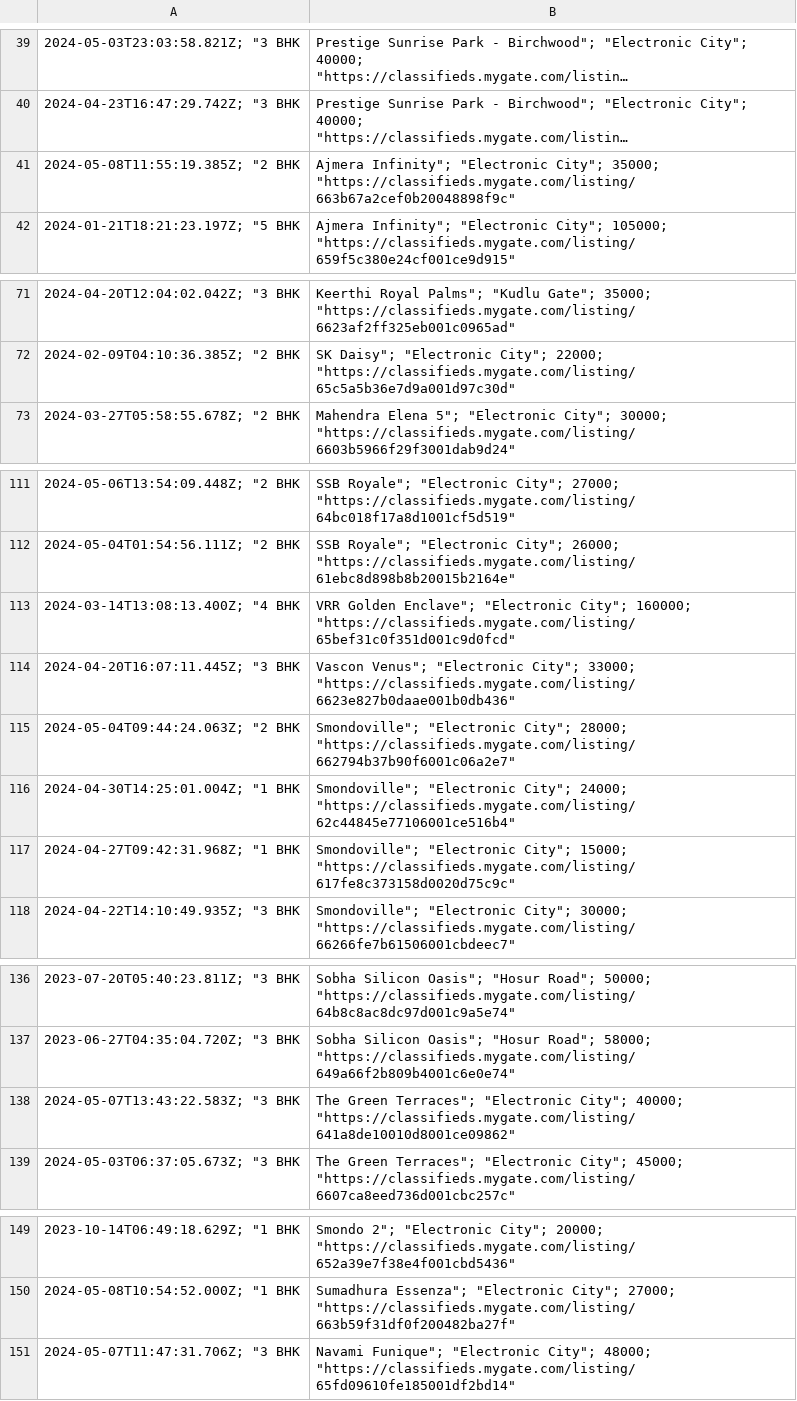
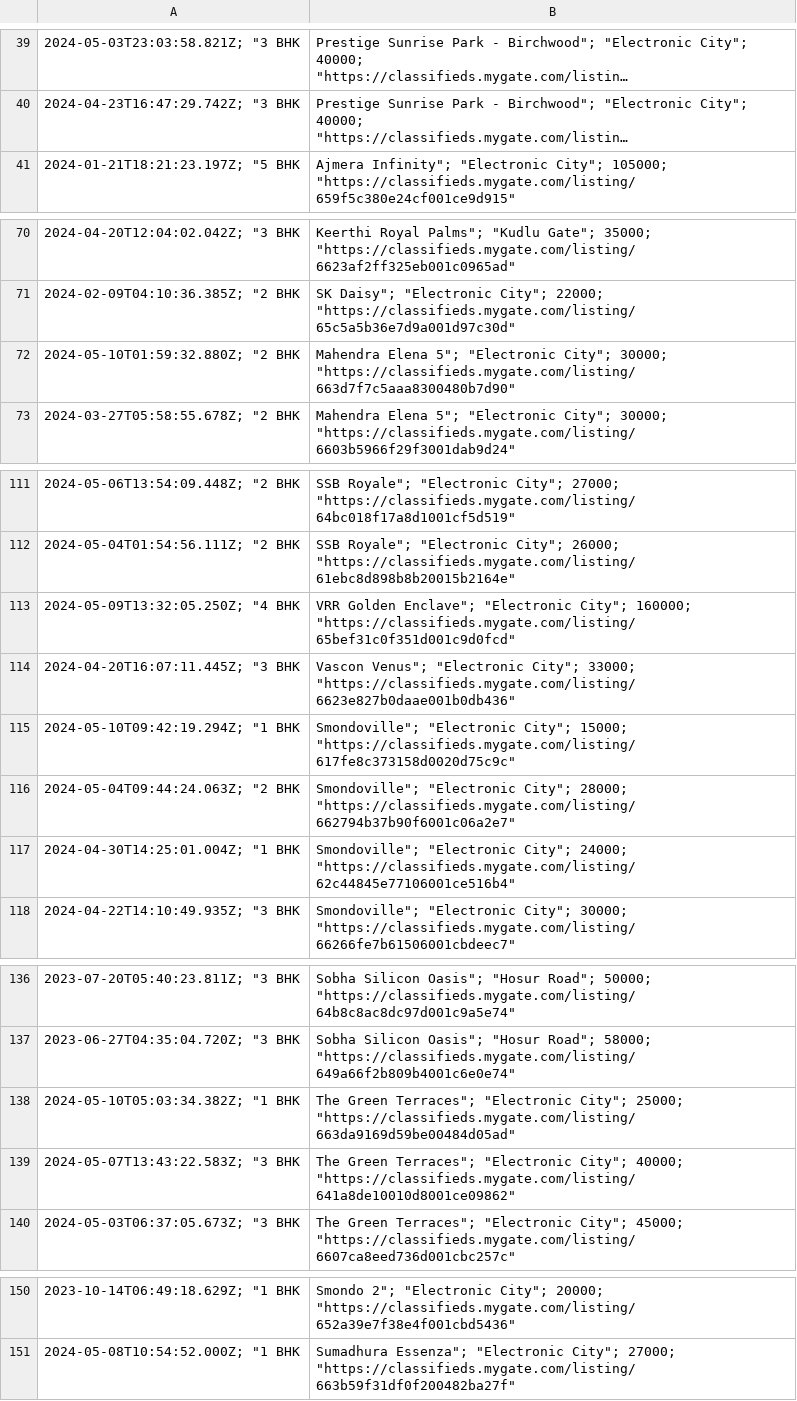
Before and after one commit to KShivendu/blr-societies, a CSV file: data/mygate.csv, drawn as a sheet; only a part is shown, gaps mark what is left out; long unchanged cells end in …; removed rows and columns are numbered as before the commit, all else as after; the diff names each change by its address in the sheet, - before the commit and + after, or states it on an @@ line.

```diff
--- a/data/mygate.csv
+++ b/data/mygate.csv
-row 41: 2024-05-08T11:55:19.385Z; "2 BHK | Ajmera Infinity"; "Electronic City"; 35000; "https://classifieds.mygate.com/listing/663b67a2cef0b20048898f9c"
+row 72: 2024-05-10T01:59:32.880Z; "2 BHK | Mahendra Elena 5"; "Electronic City"; 30000; "https://classifieds.mygate.com/listing/663d7f7c5aaa8300480b7d90"
-A113: 2024-03-14T13:08:13.400Z; "4 BHK
+A113: 2024-05-09T13:32:05.250Z; "4 BHK
+row 115: 2024-05-10T09:42:19.294Z; "1 BHK | Smondoville"; "Electronic City"; 15000; "https://classifieds.mygate.com/listing/617fe8c373158d0020d75c9c"
-row 117: 2024-04-27T09:42:31.968Z; "1 BHK | Smondoville"; "Electronic City"; 15000; "https://classifieds.mygate.com/listing/617fe8c373158d0020d75c9c"
+row 138: 2024-05-10T05:03:34.382Z; "1 BHK | The Green Terraces"; "Electronic City"; 25000; "https://classifieds.mygate.com/listing/663da9169d59be00484d05ad"
-row 151: 2024-05-07T11:47:31.706Z; "3 BHK | Navami Funique"; "Electronic City"; 48000; "https://classifieds.mygate.com/listing/65fd09610fe185001df2bd14"
```
